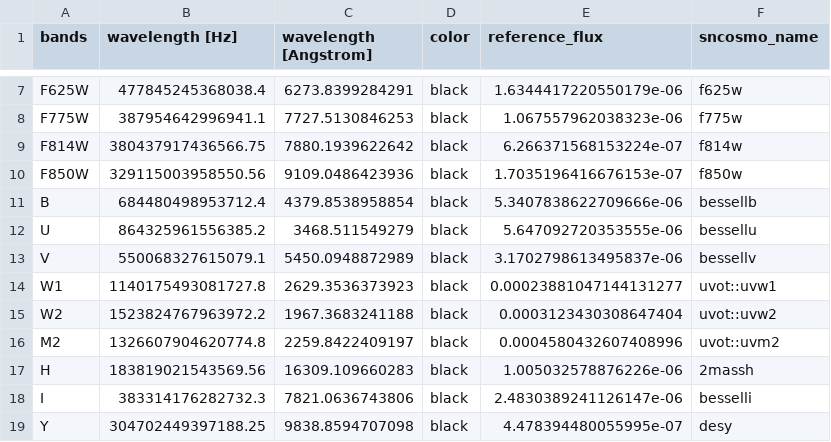
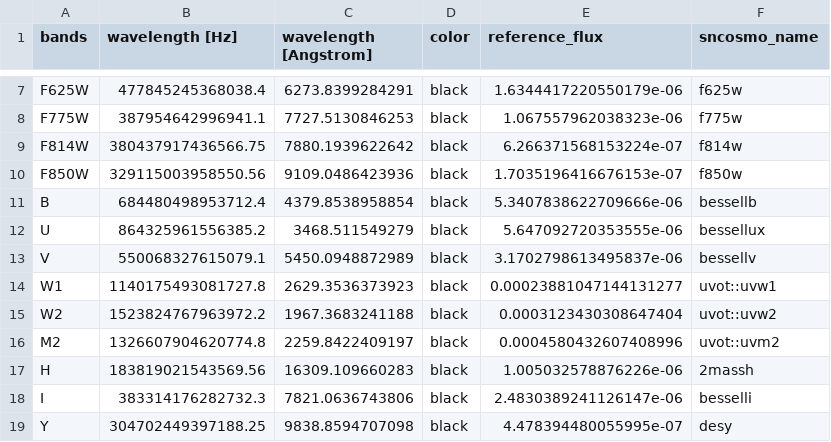
Before and after one commit to nikhil-sarin/redback, a CSV file: redback/tables/filters.csv, drawn as a sheet; only a part is shown, gaps mark what is left out.

Commit message:
change bessellu to bessellux

```diff
--- a/redback/tables/filters.csv
+++ b/redback/tables/filters.csv
@@ -11,3 +11,3 @@ F850W,329115003958550.56,9109.0486423936,black,1.7035196416676153e-07,f850w
 B,684480498953712.4,4379.8538958854,black,5.3407838622709666e-06,bessellb
-U,864325961556385.2,3468.511549279,black,5.647092720353555e-06,bessellu
+U,864325961556385.2,3468.511549279,black,5.647092720353555e-06,bessellux
 V,550068327615079.1,5450.0948872989,black,3.1702798613495837e-06,bessellv
```
